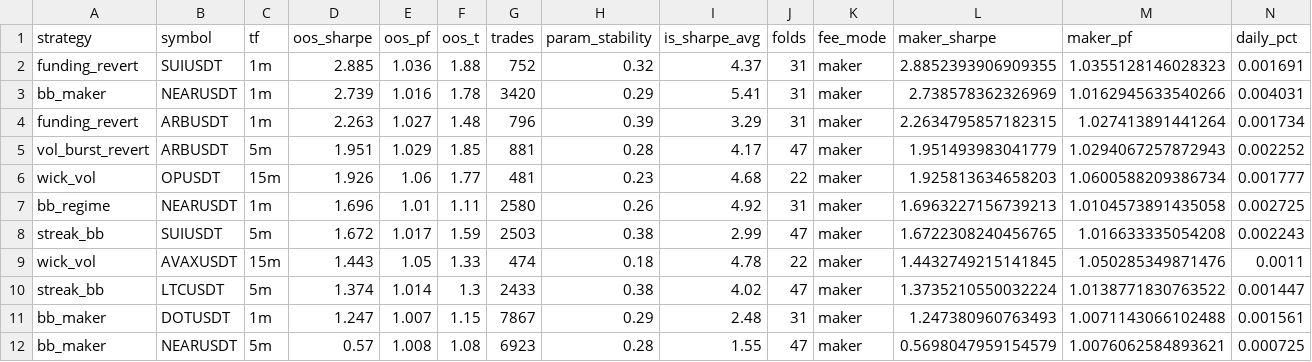
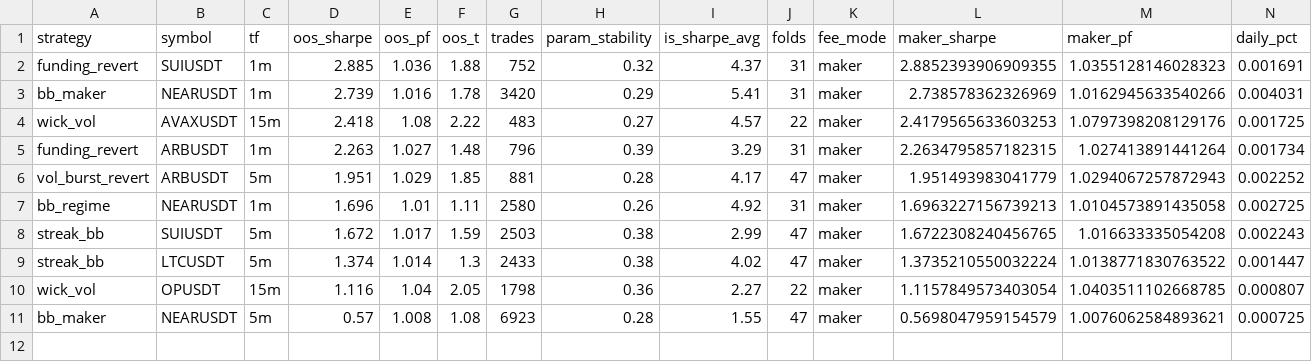
Before and after one commit to davletovaalmira11-creator/scalp-lab-pro, a CSV file: engines/scalp/reports/leaderboard.csv, drawn as a sheet; only a part is shown; removed rows and columns are numbered as before the commit, all else as after; rows hold the shown columns only; the diff names each change by its address in the sheet, - before the commit and + after, or states it on an @@ line.

```diff
--- a/engines/scalp/reports/leaderboard.csv
+++ b/engines/scalp/reports/leaderboard.csv
+row 4: wick_vol | AVAXUSDT | 15m | 2.418 | 1.08 | 2.22 | 483 | 0.27 | 4.57 | 22 | maker | 2.4179565633603253 | 1.0797398208129176 | 0.001725
-row 6: wick_vol | OPUSDT | 15m | 1.926 | 1.06 | 1.77 | 481 | 0.23 | 4.68 | 22 | maker | 1.925813634658203 | 1.0600588209386734 | 0.001777
-row 9: wick_vol | AVAXUSDT | 15m | 1.443 | 1.05 | 1.33 | 474 | 0.18 | 4.78 | 22 | maker | 1.4432749215141845 | 1.050285349871476 | 0.0011
-row 11: bb_maker | DOTUSDT | 1m | 1.247 | 1.007 | 1.15 | 7867 | 0.29 | 2.48 | 31 | maker | 1.247380960763493 | 1.0071143066102488 | 0.001561
+row 10: wick_vol | OPUSDT | 15m | 1.116 | 1.04 | 2.05 | 1798 | 0.36 | 2.27 | 22 | maker | 1.1157849573403054 | 1.0403511102668785 | 0.000807
```
Also changed, not shown: engines/scalp/reports/archive.csv, 4 other files.
